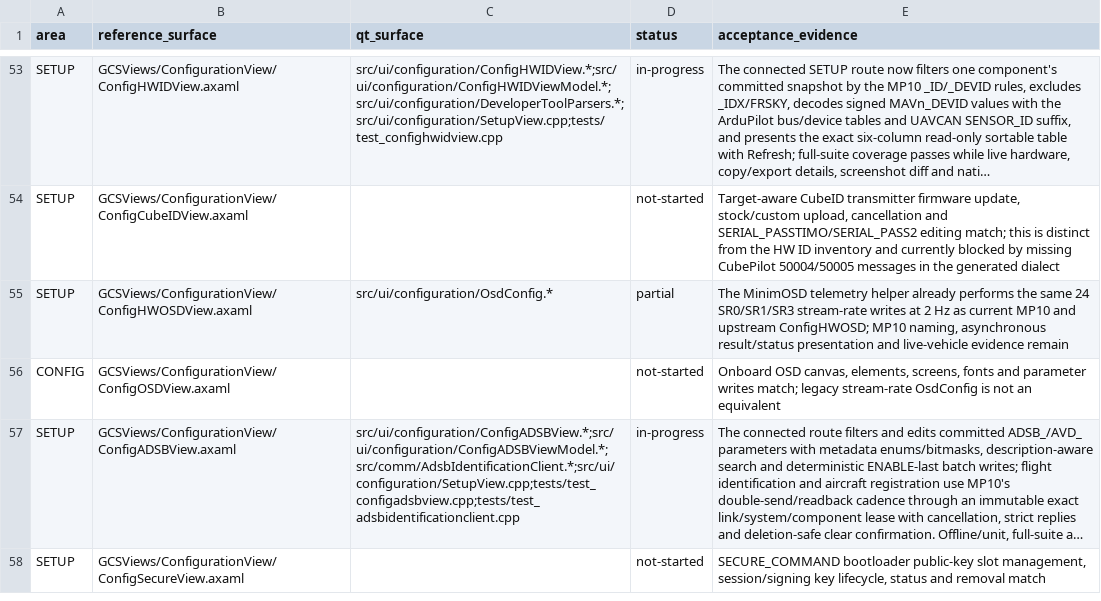
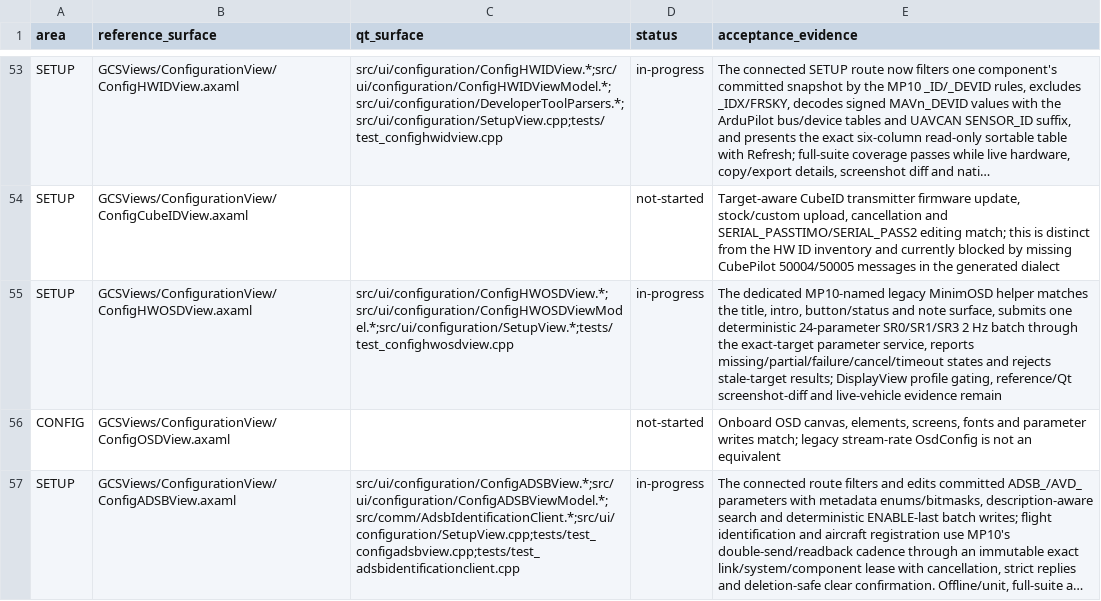
Before and after one commit to Rouniy/apm_planner, a TSV file: docs/porting/MISSION_PLANNER_SCREEN_PARITY.tsv, drawn as a sheet; only a part is shown, gaps mark what is left out; the shorter side is filled out with more unchanged rows; long unchanged cells end in …; the diff names each change by its address in the sheet, - before the commit and + after, or states it on an @@ line.

```diff
--- a/docs/porting/MISSION_PLANNER_SCREEN_PARITY.tsv
+++ b/docs/porting/MISSION_PLANNER_SCREEN_PARITY.tsv
-C55 (qt_surface): src/ui/configuration/OsdConfig.*
+C55 (qt_surface): src/ui/configuration/ConfigHWOSDView.*;src/ui/configuration/ConfigHWOSDViewModel.*;src/ui/configuration/SetupView.*;tests/test_confighwosdview.cpp
-D55 (status): partial
+D55 (status): in-progress
-E55 (acceptance_evidence): The MinimOSD telemetry helper already performs the same 24 SR0/SR1/SR3 stream-rate writes at 2 Hz as current MP10 and upstream ConfigHWOSD; MP10 naming, asynchronous result/status presentation and live-vehicle…
+E55 (acceptance_evidence): The dedicated MP10-named legacy MinimOSD helper matches the title, intro, button/status and note surface, submits one deterministic 24-parameter SR0/SR1/SR3 2 Hz batch through the exact-target parameter service, reports missing/partial/failure/cancel/timeout states and rejects stale-target results; DisplayView profile gating, reference/Qt screenshot-diff and live-vehicle…
```
Also changed, not shown: docs/porting/PORTING_DEVIATIONS.tsv, 9 other files.
